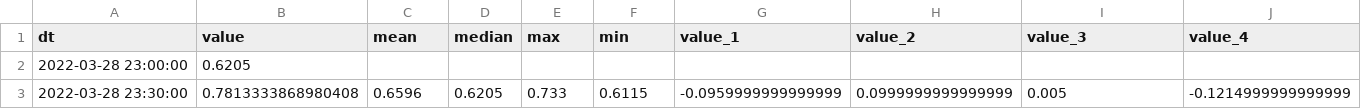
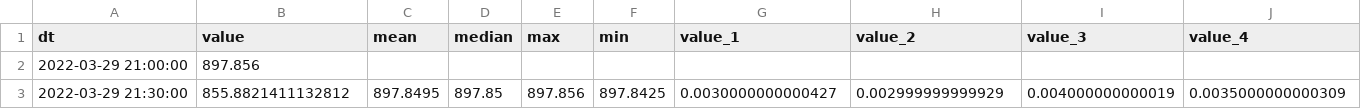
Before and after one commit to Devolnyx/Power_consumption_forecasting, a CSV file: resources/onestep_pred.csv, drawn as a sheet; only a part is shown; removed rows and columns are numbered as before the commit, all else as after; rows hold the shown columns only; the diff covers the shown part only; the diff names each change by its address in the sheet, - before the commit and + after, or states it on an @@ line.

```diff
--- a/resources/onestep_pred.csv
+++ b/resources/onestep_pred.csv
-row 2: 2022-03-28 23:00:00 | 0.6205
+row 2: 2022-03-29 21:00:00 | 897.856
-A3 (dt): 2022-03-28 23:30:00
+A3 (dt): 2022-03-29 21:30:00
-B3 (value): 0.7813333868980408
+B3 (value): 855.8821411132812
-C3 (mean): 0.6596
+C3 (mean): 897.8495
-D3 (median): 0.6205
+D3 (median): 897.85
-E3 (max): 0.733
+E3 (max): 897.856
-F3 (min): 0.6115
+F3 (min): 897.8425
-G3 (value_1): -0.0959999999999999
+G3 (value_1): 0.0030000000000427
-H3 (value_2): 0.0999999999999999
+H3 (value_2): 0.002999999999929
-I3 (value_3): 0.005
+I3 (value_3): 0.004000000000019
-J3 (value_4): -0.1214999999999999
+J3 (value_4): 0.0035000000000309
```
Also changed, not shown: 12 edited cells elsewhere in this file, resources/multistep_pred.csv, 6 other files.
